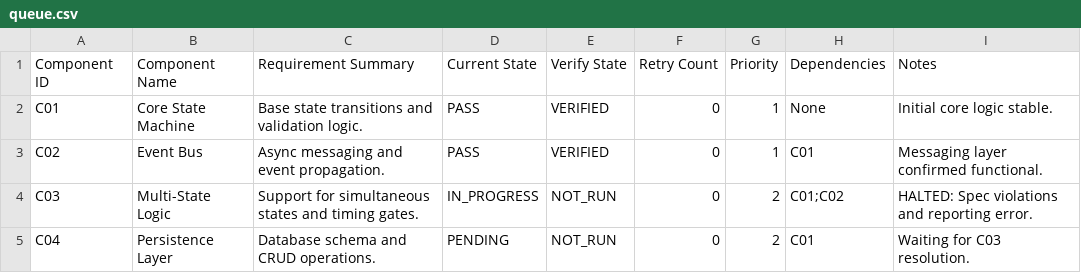
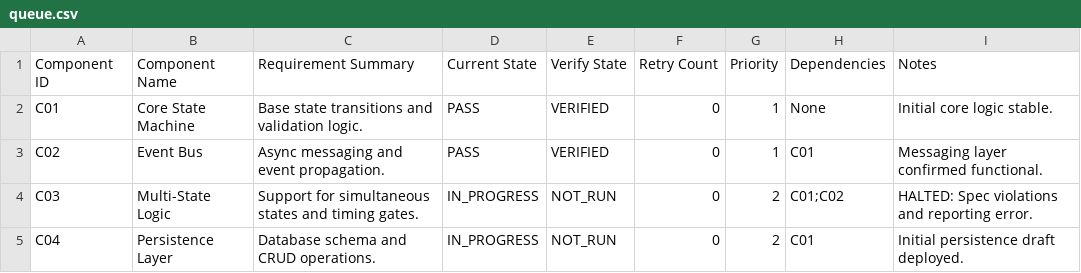
Before and after one commit to digital-Alchemy-mcmg/ashante-core, a CSV file: docs/queue.csv, drawn as a sheet.

Commit message:
Initialize C04 Persistence Layer - Spec and Draft Implementation

```diff
--- a/docs/queue.csv
+++ b/docs/queue.csv
@@ -4,2 +4,2 @@ C02,Event Bus,Async messaging and event propagation.,PASS,VERIFIED,0,1,C01,Messa
 C03,Multi-State Logic,Support for simultaneous states and timing gates.,IN_PROGRESS,NOT_RUN,0,2,C01;C02,"HALTED: Spec violations and reporting error."
-C04,Persistence Layer,Database schema and CRUD operations.,PENDING,NOT_RUN,0,2,C01,Waiting for C03 resolution.
+C04,Persistence Layer,Database schema and CRUD operations.,IN_PROGRESS,NOT_RUN,0,2,C01,Initial persistence draft deployed.
```
